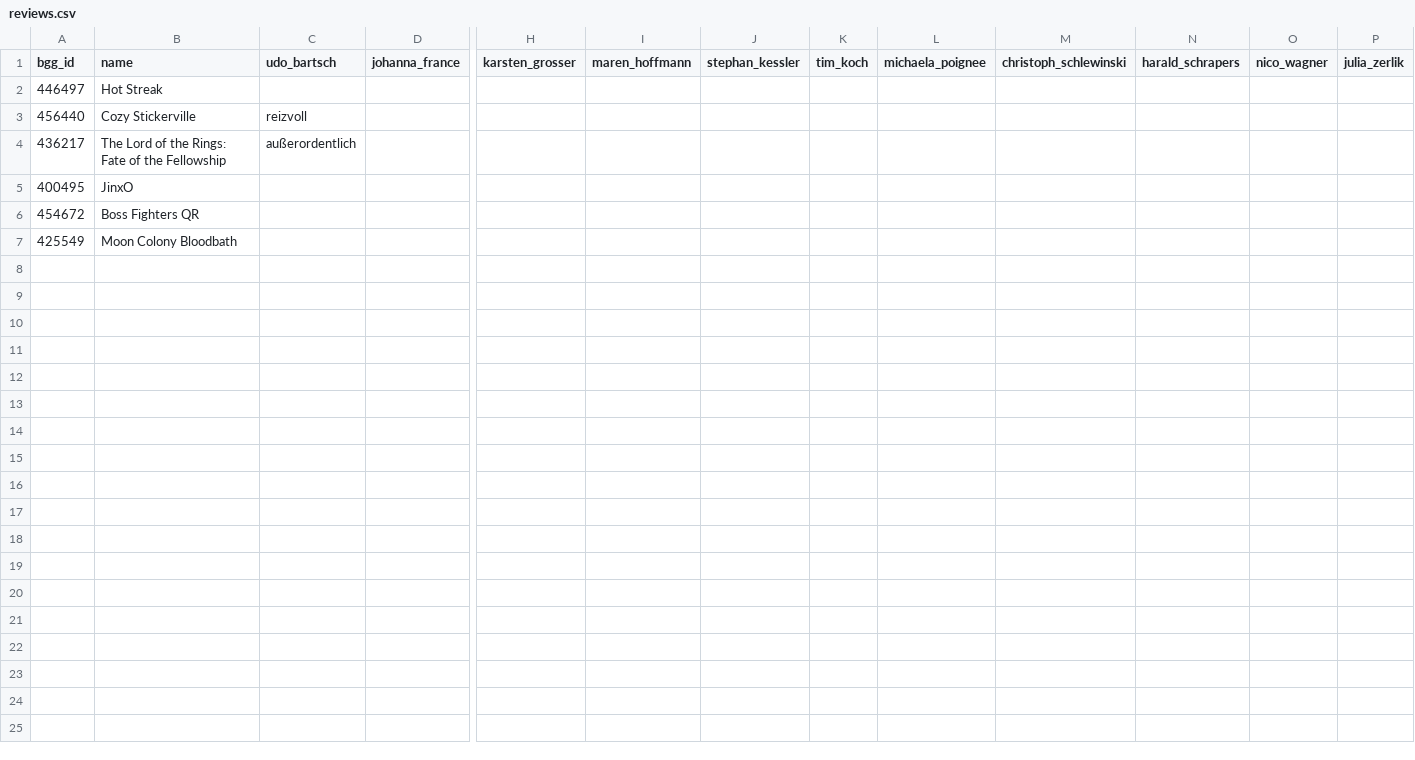
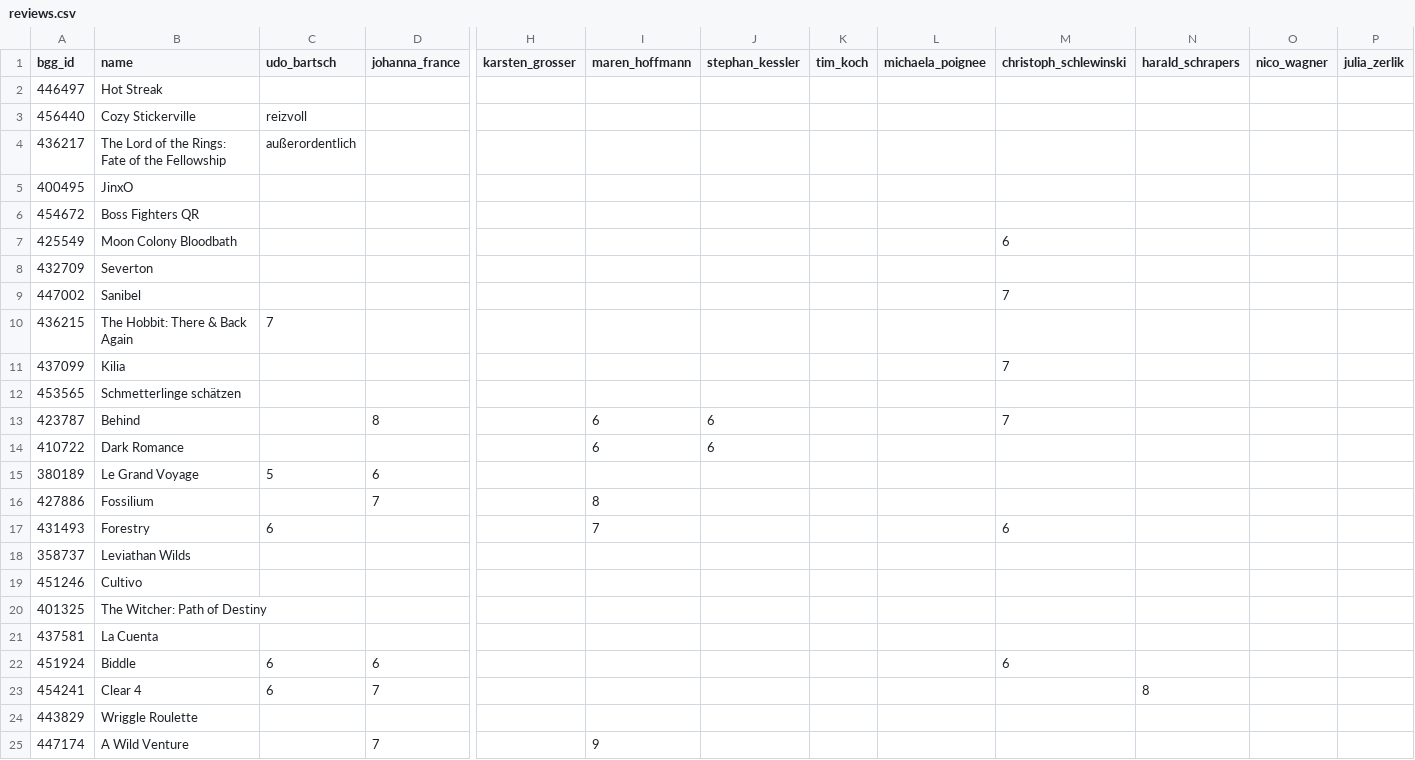
Before and after one commit to recommend-games/spiel-des-jahres, a CSV file: src/spiel_des_jahres/data/2026/reviews.csv, drawn as a sheet; only a part is shown, gaps mark what is left out; rows hold the shown columns only; the diff names each change by its address in the sheet, - before the commit and + after, or states it on an @@ line.

Commit message:
Spielbox 2026/1

```diff
--- a/src/spiel_des_jahres/data/2026/reviews.csv
+++ b/src/spiel_des_jahres/data/2026/reviews.csv
-M7 (christoph_schlewinski): (empty)
+M7 (christoph_schlewinski): 6
+row 8: 432709 | Severton
+row 9: 447002 | Sanibel |  |  |  |  |  |  |  | 7
+row 10: 436215 | The Hobbit: There & Back Again | 7
+row 11: 437099 | Kilia |  |  |  |  |  |  |  | 7
+row 12: 453565 | Schmetterlinge schätzen
+row 13: 423787 | Behind |  | 8 |  | 6 | 6 |  |  | 7
+row 14: 410722 | Dark Romance |  |  |  | 6 | 6
+row 15: 380189 | Le Grand Voyage | 5 | 6
+row 16: 427886 | Fossilium |  | 7 |  | 8
+row 17: 431493 | Forestry | 6 |  |  | 7 |  |  |  | 6
+row 18: 358737 | Leviathan Wilds
+row 19: 451246 | Cultivo
+row 20: 401325 | The Witcher: Path of Destiny
+row 21: 437581 | La Cuenta
+row 22: 451924 | Biddle | 6 | 6 |  |  |  |  |  | 6
+row 23: 454241 | Clear 4 | 6 | 7 |  |  |  |  |  |  | 8
+row 24: 443829 | Wriggle Roulette
+row 25: 447174 | A Wild Venture |  | 7 |  | 9
```
